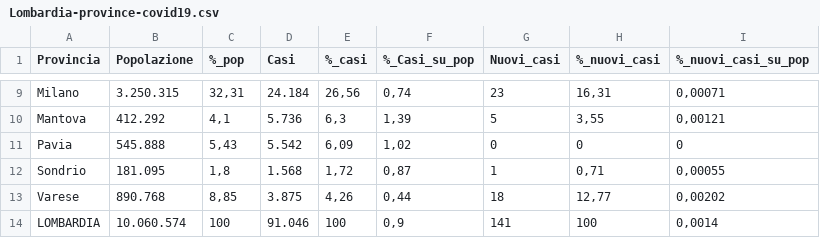
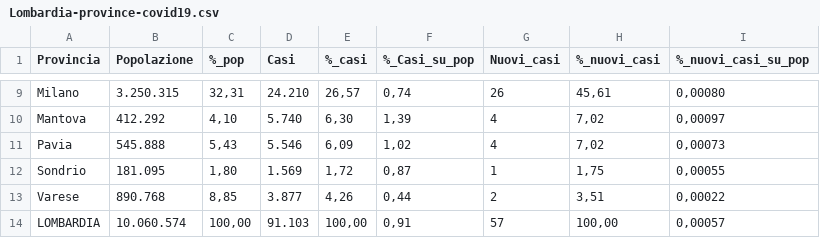
Before and after one commit to Vinsap03/Pavia_covid19, a CSV file: Lombardia-province-covid19.csv, drawn as a sheet; only a part is shown, gaps mark what is left out; the diff covers the shown part only; the diff names each change by its address in the sheet, - before the commit and + after, or states it on an @@ line.

```diff
--- a/Lombardia-province-covid19.csv
+++ b/Lombardia-province-covid19.csv
-D9 (Casi): 24.184
+D9 (Casi): 24.210
-E9 (%_casi): 26,56
+E9 (%_casi): 26,57
-G9 (Nuovi_casi): 23
+G9 (Nuovi_casi): 26
-H9 (%_nuovi_casi): 16,31
+H9 (%_nuovi_casi): 45,61
-I9 (%_nuovi_casi_su_pop): 0,00071
+I9 (%_nuovi_casi_su_pop): 0,00080
-C10 (%_pop): 4,1
+C10 (%_pop): 4,10
-D10 (Casi): 5.736
+D10 (Casi): 5.740
-E10 (%_casi): 6,3
+E10 (%_casi): 6,30
-G10 (Nuovi_casi): 5
+G10 (Nuovi_casi): 4
-H10 (%_nuovi_casi): 3,55
+H10 (%_nuovi_casi): 7,02
-I10 (%_nuovi_casi_su_pop): 0,00121
+I10 (%_nuovi_casi_su_pop): 0,00097
-D11 (Casi): 5.542
+D11 (Casi): 5.546
-G11 (Nuovi_casi): 0
+G11 (Nuovi_casi): 4
-H11 (%_nuovi_casi): 0
+H11 (%_nuovi_casi): 7,02
-I11 (%_nuovi_casi_su_pop): 0
+I11 (%_nuovi_casi_su_pop): 0,00073
-C12 (%_pop): 1,8
+C12 (%_pop): 1,80
-D12 (Casi): 1.568
+D12 (Casi): 1.569
-H12 (%_nuovi_casi): 0,71
+H12 (%_nuovi_casi): 1,75
-D13 (Casi): 3.875
+D13 (Casi): 3.877
-G13 (Nuovi_casi): 18
+G13 (Nuovi_casi): 2
-H13 (%_nuovi_casi): 12,77
+H13 (%_nuovi_casi): 3,51
-I13 (%_nuovi_casi_su_pop): 0,00202
+I13 (%_nuovi_casi_su_pop): 0,00022
-C14 (%_pop): 100
+C14 (%_pop): 100,00
-D14 (Casi): 91.046
+D14 (Casi): 91.103
-E14 (%_casi): 100
+E14 (%_casi): 100,00
-F14 (%_Casi_su_pop): 0,9
+F14 (%_Casi_su_pop): 0,91
-G14 (Nuovi_casi): 141
+G14 (Nuovi_casi): 57
-H14 (%_nuovi_casi): 100
+H14 (%_nuovi_casi): 100,00
-I14 (%_nuovi_casi_su_pop): 0,0014
+I14 (%_nuovi_casi_su_pop): 0,00057
```
Also changed, not shown: 28 edited cells elsewhere in this file, Indicatori-Casi-Covid19-Abitanti-Sportelli-per-Comune.csv, Lombardia-solo-province-covid19.csv.
